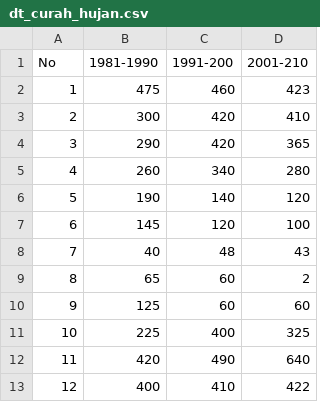
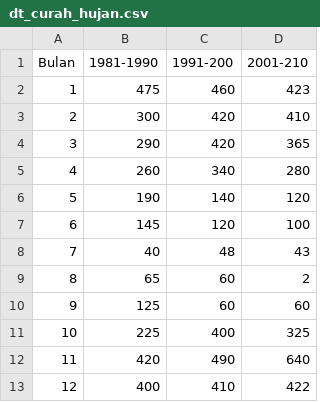
Before and after one commit to PunyaAneNihAlfaRohamn/Komputer-Grafis, a CSV file: UAS/Dataset/dt_curah_hujan.csv, drawn as a sheet.

Commit message:
dt_curah_hujan.csv

```diff
--- a/UAS/Dataset/dt_curah_hujan.csv
+++ b/UAS/Dataset/dt_curah_hujan.csv
@@ -1,2 +1,2 @@
-No,1981-1990,1991-200,2001-210
+Bulan,1981-1990,1991-200,2001-210
 1,475,460,423
```
